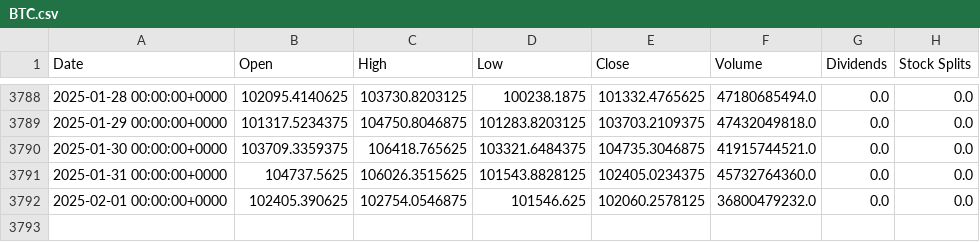
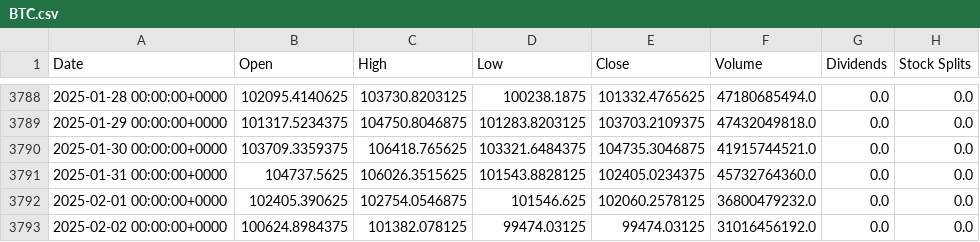
Before and after one commit to jameshuanghuang/run-cron-tasks, a CSV file: output/crypto/BTC.csv, drawn as a sheet; only a part is shown, gaps mark what is left out; the diff names each change by its address in the sheet, - before the commit and + after, or states it on an @@ line.

```diff
--- a/output/crypto/BTC.csv
+++ b/output/crypto/BTC.csv
+row 3793: 2025-02-02 00:00:00+0000 | 100624.8984375 | 101382.078125 | 99474.03125 | 99474.03125 | 31016456192.0 | 0.0 | 0.0
```
Also changed, not shown: 6 other files.
